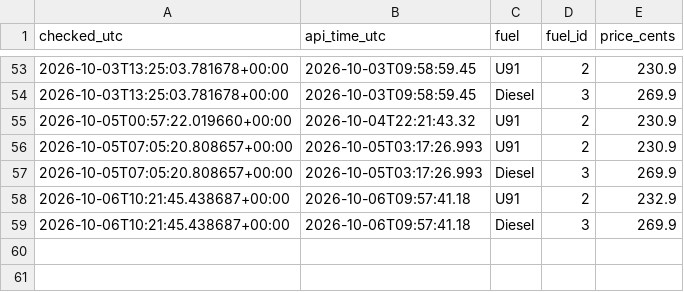
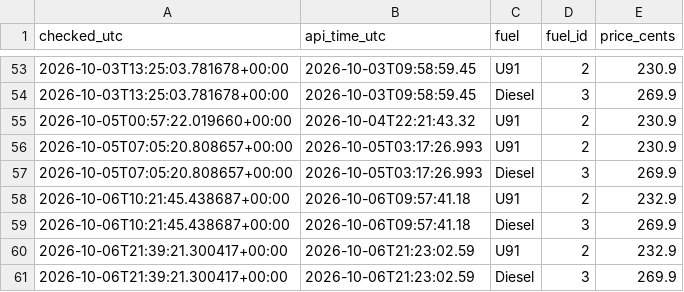
Before and after one commit to kdibd1/fuel-tracker, a CSV file: fuel_history.csv, drawn as a sheet; only a part is shown, gaps mark what is left out; the diff names each change by its address in the sheet, - before the commit and + after, or states it on an @@ line.

Commit message:
Update fuel prices and graph

```diff
--- a/fuel_history.csv
+++ b/fuel_history.csv
+row 60: 2026-10-06T21:39:21.300417+00:00 | 2026-10-06T21:23:02.59 | U91 | 2 | 232.9
+row 61: 2026-10-06T21:39:21.300417+00:00 | 2026-10-06T21:23:02.59 | Diesel | 3 | 269.9
```
Also changed, not shown: 2 other files.
